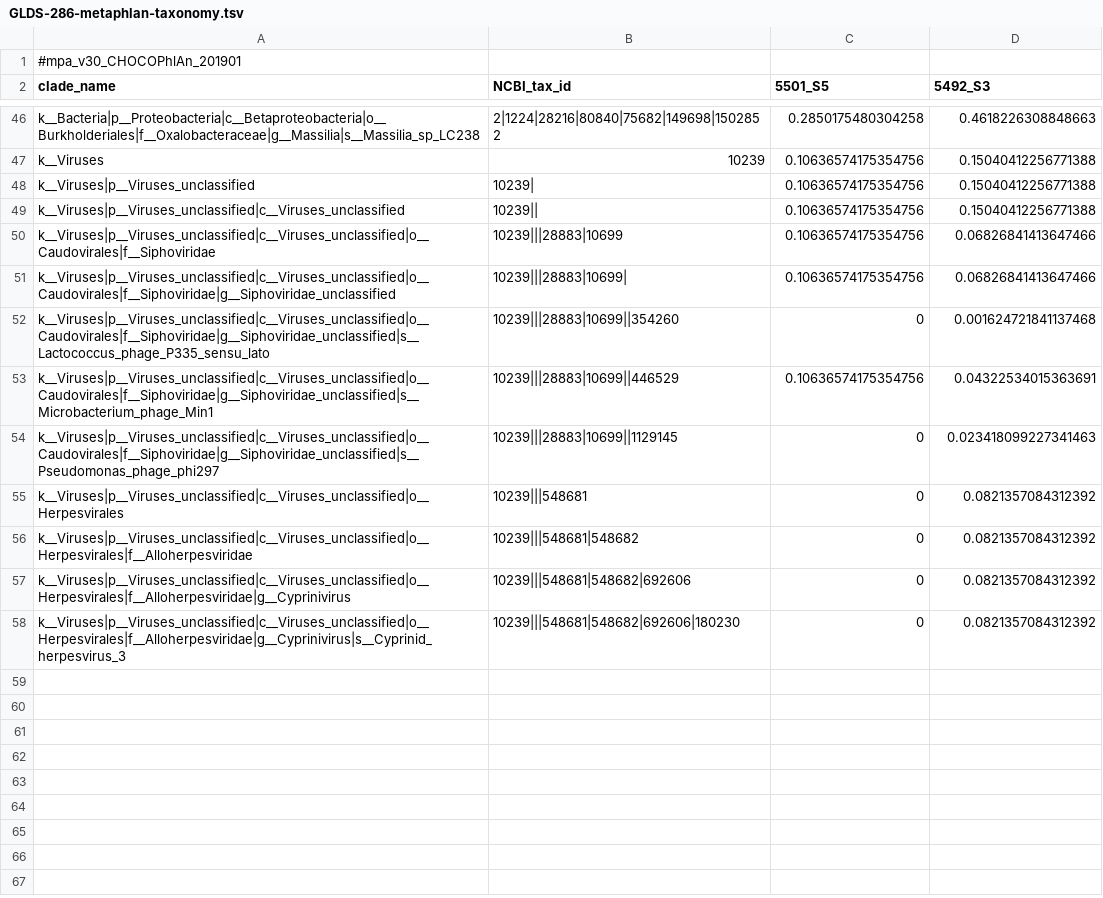
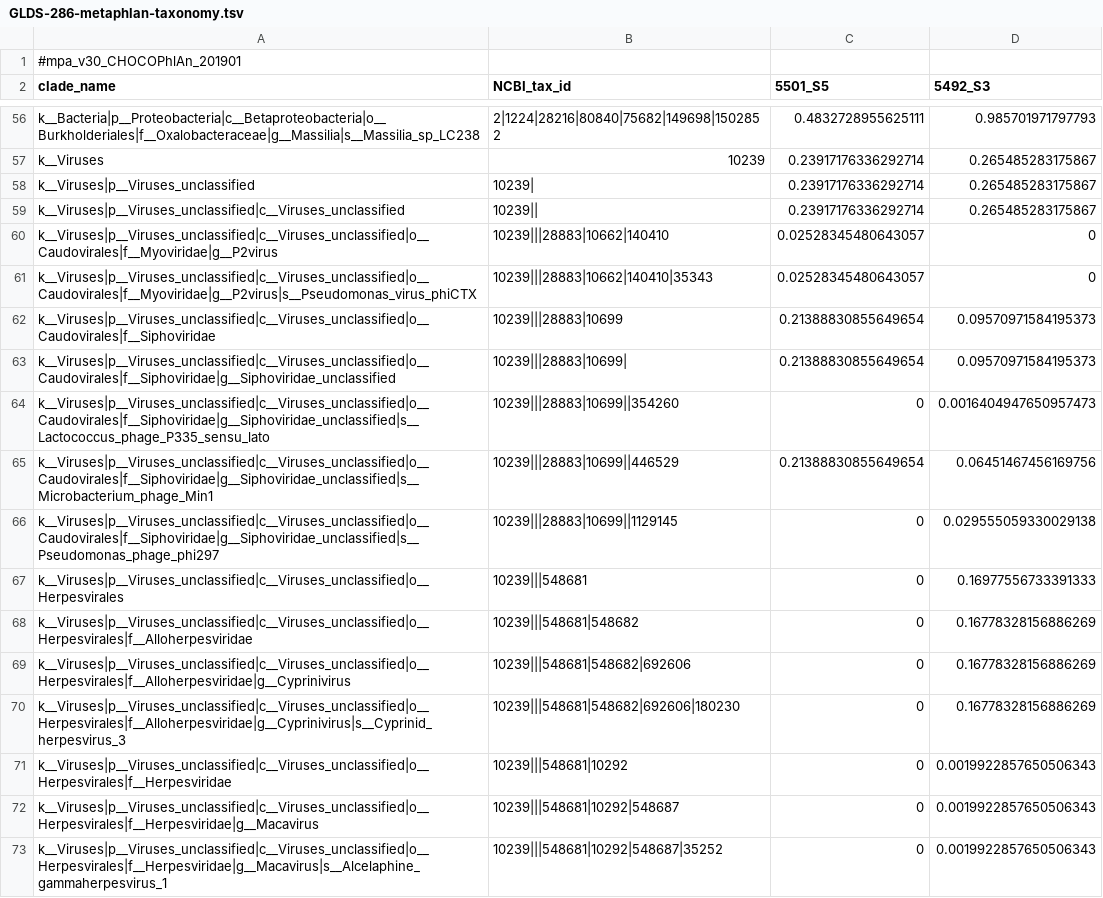
Before and after one commit to AstrobioMike/NASA-GeneLab-working, a TSV file: Metagenomics/Illumina/example-output/Read-based_Processing/GLDS-286-metaphlan-taxonomy.tsv, drawn as a sheet; only a part is shown, gaps mark what is left out; addresses are those after the commit; the diff covers the shown part only; the diff names each change by its address in the sheet, - before the commit and + after, or states it on an @@ line.

```diff
--- a/Metagenomics/Illumina/example-output/Read-based_Processing/GLDS-286-metaphlan-taxonomy.tsv
+++ b/Metagenomics/Illumina/example-output/Read-based_Processing/GLDS-286-metaphlan-taxonomy.tsv
-C56 (5501_S5): 0.2850175480304258
+C56 (5501_S5): 0.4832728955625111
-D56 (5492_S3): 0.4618226308848663
+D56 (5492_S3): 0.985701971797793
-C57:C59 (5501_S5): 0.10636574175354756
+C57:C59 (5501_S5): 0.23917176336292714
-D57:D59 (5492_S3): 0.15040412256771388
+D57:D59 (5492_S3): 0.265485283175867
+row 60: k__Viruses|p__Viruses_unclassified|c__Viruses_unclassified|o__Caudovirales|f__Myoviridae|g__P2virus | 10239|||28883|10662|140410 | 0.02528345480643057 | 0
+row 61: k__Viruses|p__Viruses_unclassified|c__Viruses_unclassified|o__Caudovirales|f__Myoviridae|g__P2virus|s__Pseudomonas_virus_phiCTX | 10239|||28883|10662|140410|35343 | 0.02528345480643057 | 0
-C62:C63 (5501_S5): 0.10636574175354756
+C62:C63 (5501_S5): 0.21388830855649654
-D62:D63 (5492_S3): 0.06826841413647466
+D62:D63 (5492_S3): 0.09570971584195373
-D64 (5492_S3): 0.001624721841137468
+D64 (5492_S3): 0.0016404947650957473
-C65 (5501_S5): 0.10636574175354756
+C65 (5501_S5): 0.21388830855649654
-D65 (5492_S3): 0.04322534015363691
+D65 (5492_S3): 0.06451467456169756
-D66 (5492_S3): 0.023418099227341463
+D66 (5492_S3): 0.029555059330029138
-D67 (5492_S3): 0.0821357084312392
+D67 (5492_S3): 0.16977556733391333
-D68:D70 (5492_S3): 0.0821357084312392
+D68:D70 (5492_S3): 0.16778328156886269
+row 71: k__Viruses|p__Viruses_unclassified|c__Viruses_unclassified|o__Herpesvirales|f__Herpesviridae | 10239|||548681|10292 | 0 | 0.0019922857650506343
+row 72: k__Viruses|p__Viruses_unclassified|c__Viruses_unclassified|o__Herpesvirales|f__Herpesviridae|g__Macavirus | 10239|||548681|10292|548687 | 0 | 0.0019922857650506343
+row 73: k__Viruses|p__Viruses_unclassified|c__Viruses_unclassified|o__Herpesvirales|f__Herpesviridae|g__Macavirus|s__Alcelaphine_gammaherpesvirus_1 | 10239|||548681|10292|548687|35252 | 0 | 0.0019922857650506343
```
Also changed, not shown: 10 added rows and 77 edited cells elsewhere in this file, Metagenomics/Illumina/example-output/Read-based_Processing/GLDS-286-pathway-abundances-cpm.tsv, Metagenomics/Illumina/example-output/Read-based_Processing/GLDS-286-pathway-abundances.tsv, 7 other files.
